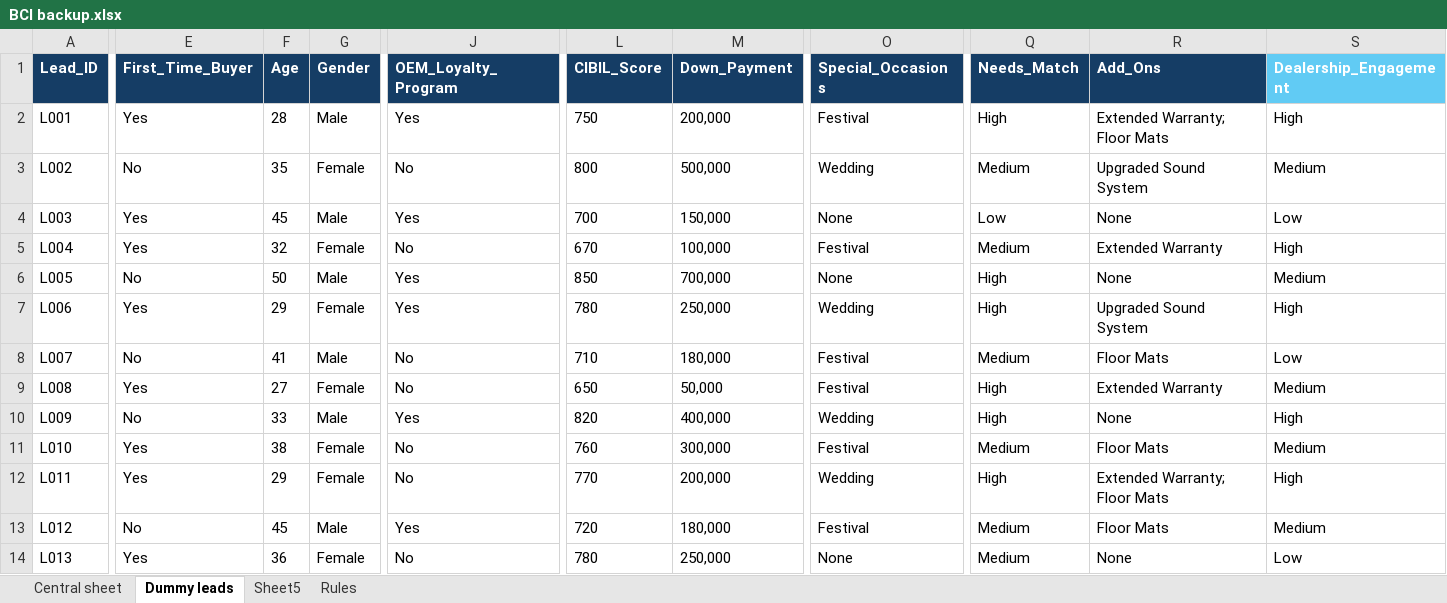
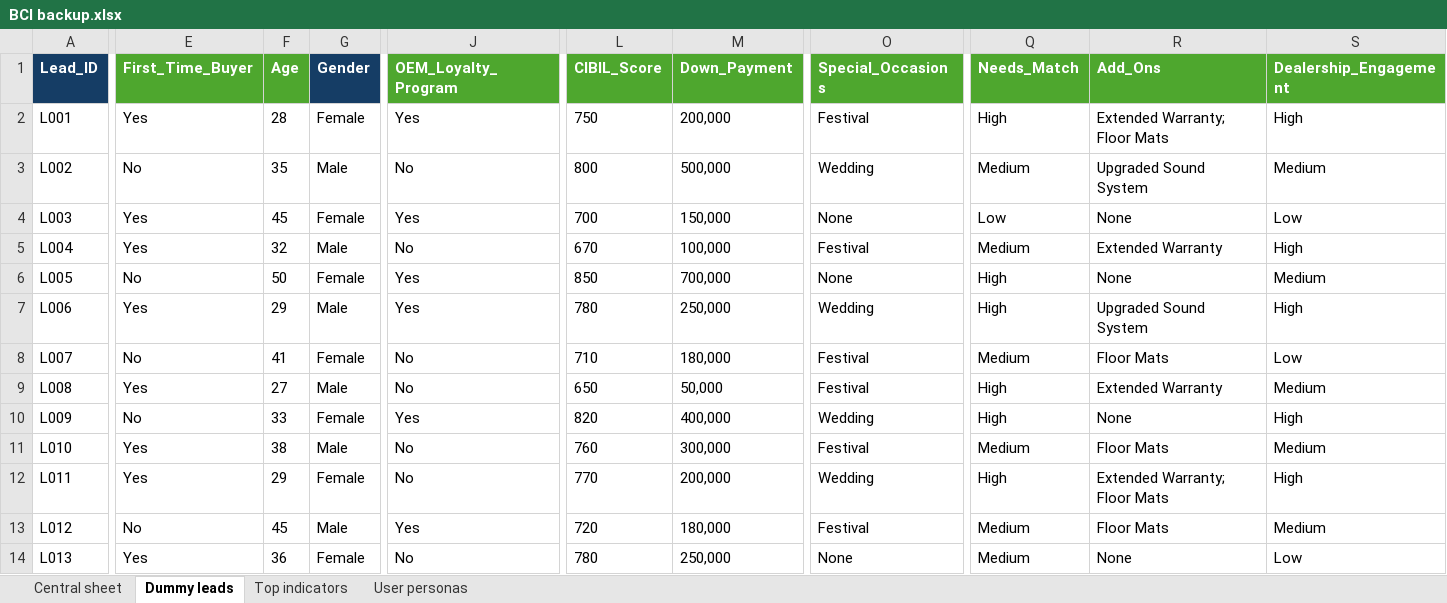
Before and after one commit to mukulkathuria/temp-analyseBCI, an Excel workbook: BCI backup.xlsx, sheet Dummy leads, drawn as a sheet; only a part is shown, gaps mark what is left out; values as stored, in another font and other column widths than the file's, no borders; the diff covers the shown part only; the diff names each change by its address in the sheet, - before the commit and + after, or states it on an @@ line.

```diff
--- a/BCI backup.xlsx (sheet Dummy leads)
+++ b/BCI backup.xlsx (sheet Dummy leads)
-sheet tab: Sheet5
@@ sheet tab hidden: Rules @@
+sheet tab: Top indicators
+sheet tab: User personas
-E1:F1 fill: #153D65
+E1:F1 fill: #4EA72E
-J1 fill: #153D65
+J1 fill: #4EA72E
-L1:M1 fill: #153D65
+L1:M1 fill: #4EA72E
-O1 fill: #153D65
+O1 fill: #4EA72E
-Q1:R1 fill: #153D65
+Q1:R1 fill: #4EA72E
-S1 fill: #61CBF4
+S1 fill: #4EA72E
-G2 (Gender): Male
+G2 (Gender): Female
-G3 (Gender): Female
+G3 (Gender): Male
-G4 (Gender): Male
+G4 (Gender): Female
-G5 (Gender): Female
+G5 (Gender): Male
-G6 (Gender): Male
+G6 (Gender): Female
-G7 (Gender): Female
+G7 (Gender): Male
-G8 (Gender): Male
+G8 (Gender): Female
-G9 (Gender): Female
+G9 (Gender): Male
-G10 (Gender): Male
+G10 (Gender): Female
-G11 (Gender): Female
+G11 (Gender): Male
```
Also changed, not shown: cell formats elsewhere in this sheet, 3 other files.
